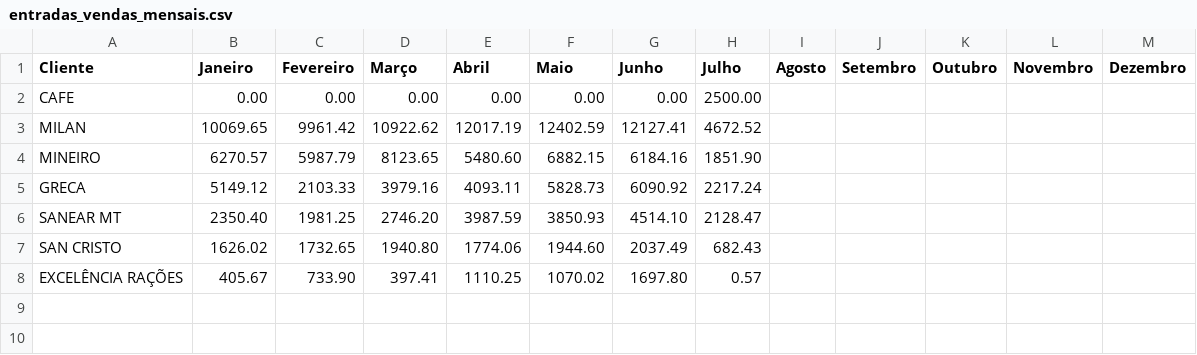
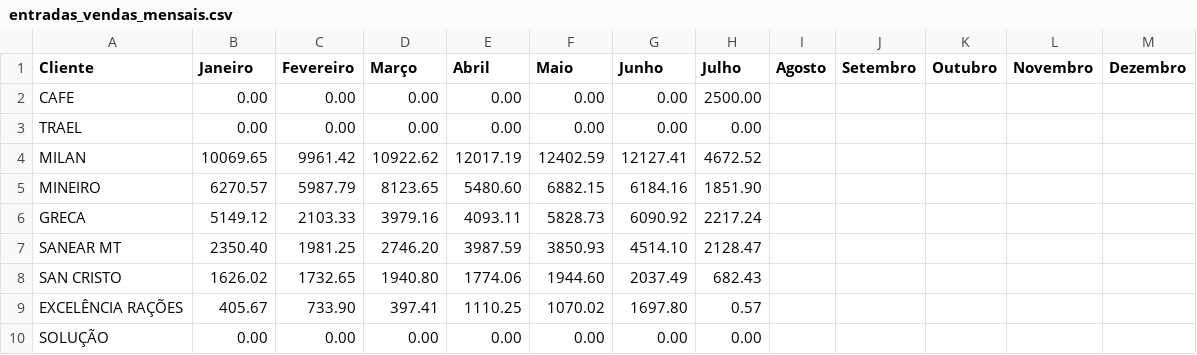
Before and after one commit to mwbm07/mtgas-dashboard-gn, a CSV file: data/entradas_vendas_mensais.csv, drawn as a sheet; the diff names each change by its address in the sheet, - before the commit and + after, or states it on an @@ line.

Commit message:
Add new client entries to monthly sales data

```diff
--- a/data/entradas_vendas_mensais.csv
+++ b/data/entradas_vendas_mensais.csv
+row 3: TRAEL | 0.00 | 0.00 | 0.00 | 0.00 | 0.00 | 0.00 | 0.00
+row 10: SOLUÇÃO | 0.00 | 0.00 | 0.00 | 0.00 | 0.00 | 0.00 | 0.00
```
